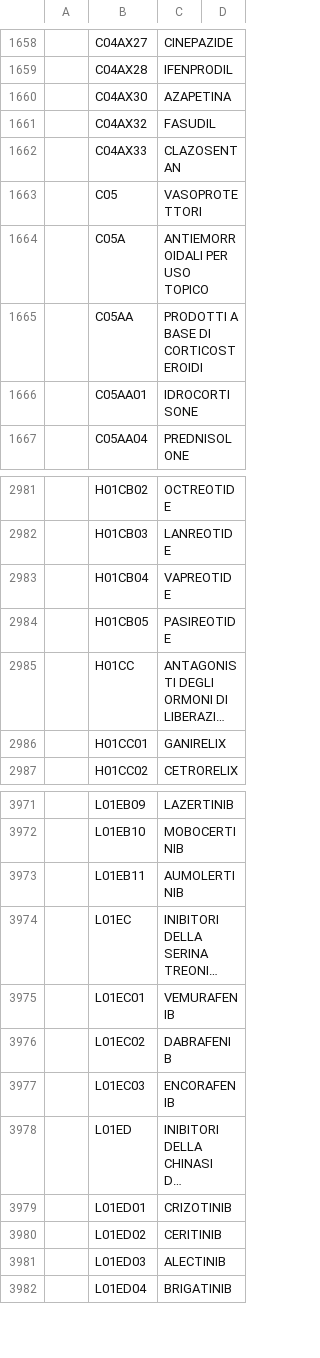
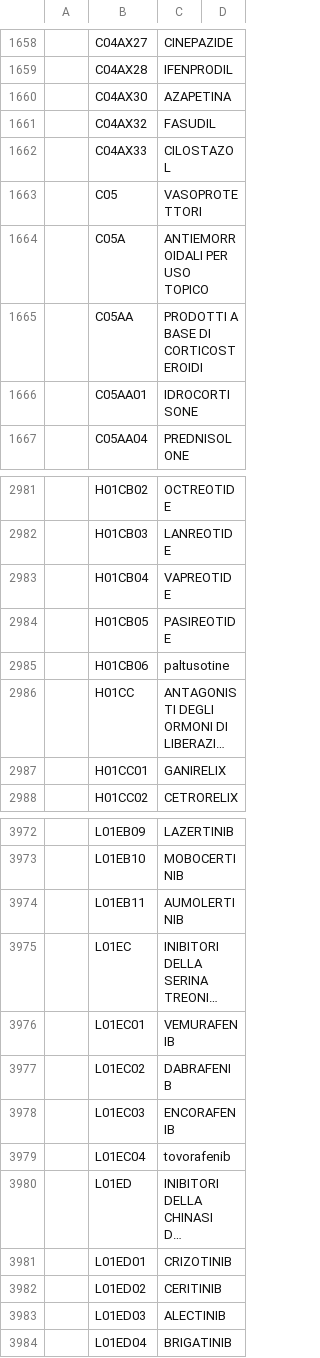
Before and after one commit to ministero-salute/it-fse-catalogs, a CSV file: terminology/2.16.840.1.113883.6.73.csv, drawn as a sheet; only a part is shown, gaps mark what is left out; long unchanged cells end in …; the diff names each change by its address in the sheet, - before the commit and + after, or states it on an @@ line.

Commit message:
Commit 2.16.840.1.113883.6.73.csv

```diff
--- a/terminology/2.16.840.1.113883.6.73.csv
+++ b/terminology/2.16.840.1.113883.6.73.csv
-C1662: CLAZOSENTAN
+C1662: CILOSTAZOL
+row 2985:  | H01CB06 | paltusotine
+row 3979:  | L01EC04 | tovorafenib
```
